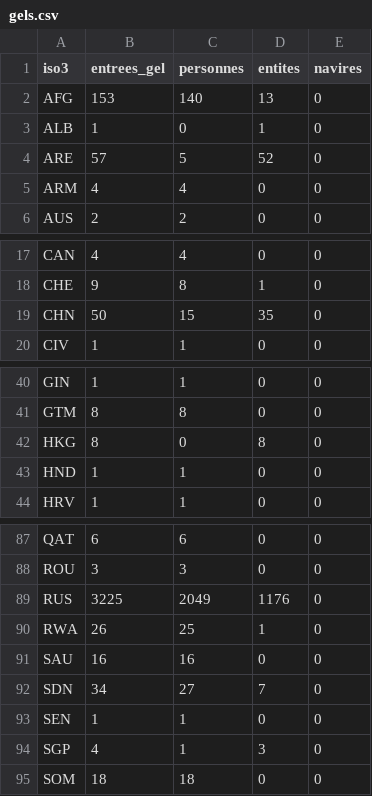
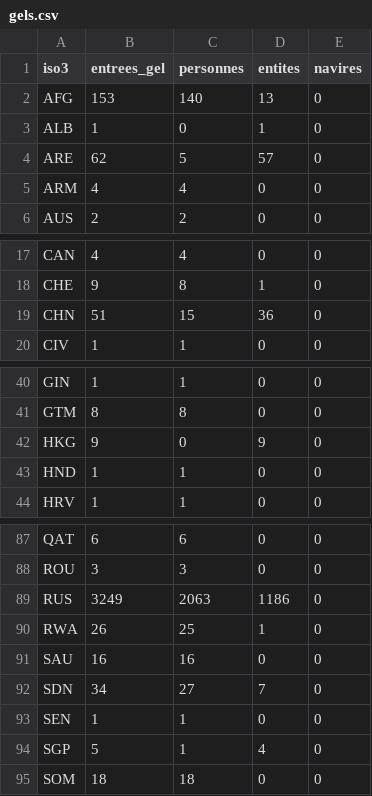
Before and after one commit to arnchpt/mapproject, a CSV file: data/clean/gels.csv, drawn as a sheet; only a part is shown, gaps mark what is left out.

```diff
--- a/data/clean/gels.csv
+++ b/data/clean/gels.csv
@@ -3,3 +3,3 @@ AFG,153,140,13,0
 ALB,1,0,1,0
-ARE,57,5,52,0
+ARE,62,5,57,0
 ARM,4,4,0,0
@@ -18,3 +18,3 @@ CAN,4,4,0,0
 CHE,9,8,1,0
-CHN,50,15,35,0
+CHN,51,15,36,0
 CIV,1,1,0,0
@@ -41,3 +41,3 @@ GIN,1,1,0,0
 GTM,8,8,0,0
-HKG,8,0,8,0
+HKG,9,0,9,0
 HND,1,1,0,0
@@ -88,3 +88,3 @@ QAT,6,6,0,0
 ROU,3,3,0,0
-RUS,3225,2049,1176,0
+RUS,3249,2063,1186,0
 RWA,26,25,1,0
@@ -93,3 +93,3 @@ SDN,34,27,7,0
 SEN,1,1,0,0
-SGP,4,1,3,0
+SGP,5,1,4,0
 SOM,18,18,0,0
```
Also changed, not shown: site/data/gels.csv, 2 other files.
